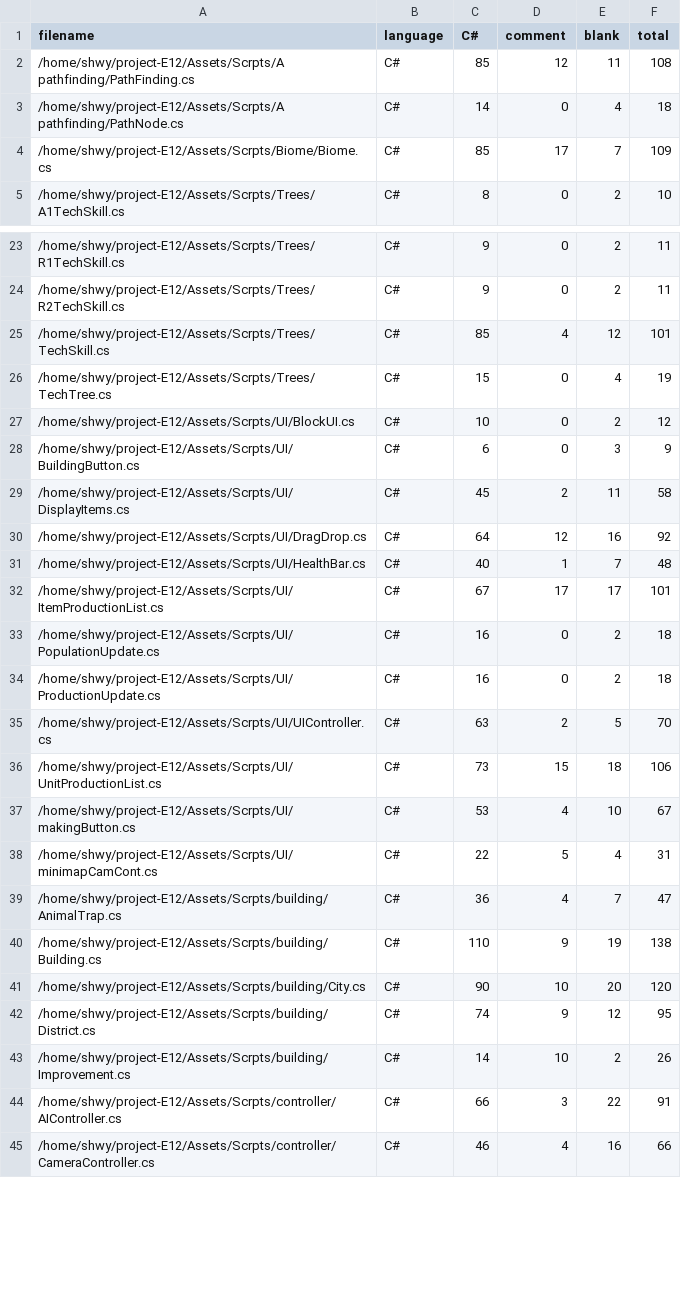
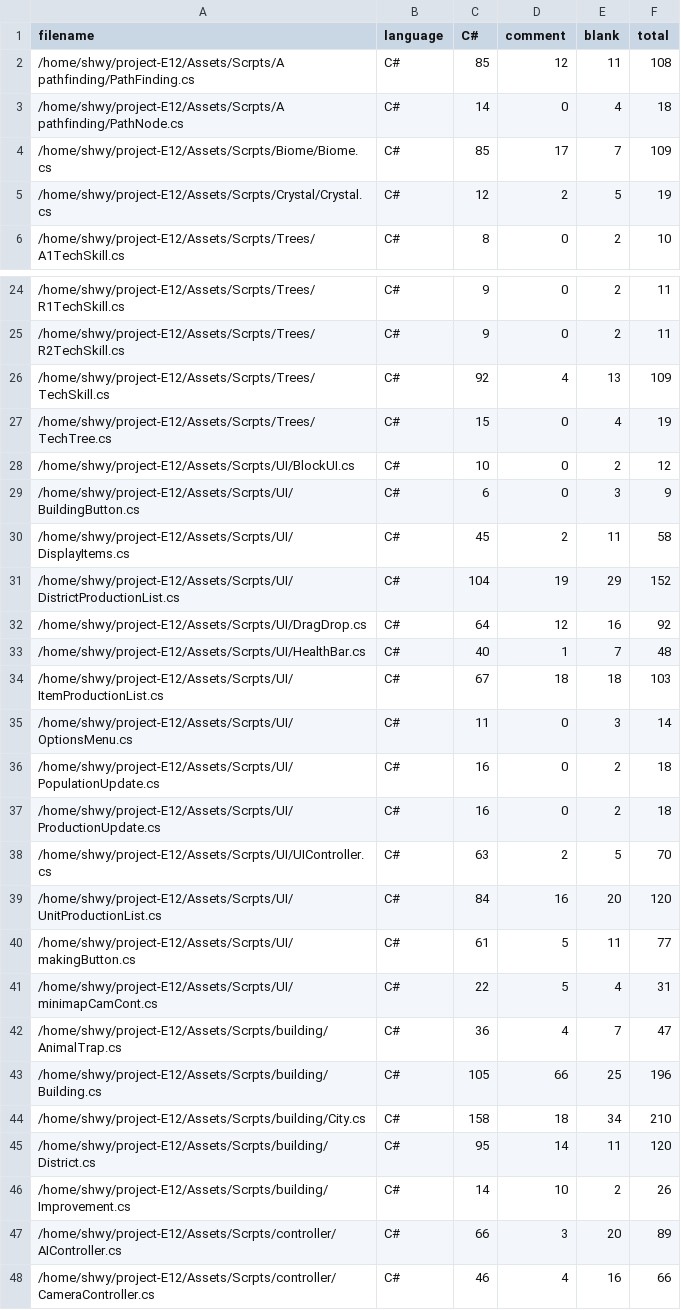
Before and after one commit to sherry30/project-E12, a CSV file: .VSCodeCounter/results.csv, drawn as a sheet; only a part is shown, gaps mark what is left out; the diff covers the shown part only.

```diff
--- a/.VSCodeCounter/results.csv
+++ b/.VSCodeCounter/results.csv
@@ -4,2 +4,3 @@
 "/home/shwy/project-E12/Assets/Scrpts/Biome/Biome.cs", "C#", 85, 17, 7, 109
+"/home/shwy/project-E12/Assets/Scrpts/Crystal/Crystal.cs", "C#", 12, 2, 5, 19
 "/home/shwy/project-E12/Assets/Scrpts/Trees/A1TechSkill.cs", "C#", 8, 0, 2, 10
@@ -24,3 +25,3 @@
 "/home/shwy/project-E12/Assets/Scrpts/Trees/R2TechSkill.cs", "C#", 9, 0, 2, 11
-"/home/shwy/project-E12/Assets/Scrpts/Trees/TechSkill.cs", "C#", 85, 4, 12, 101
+"/home/shwy/project-E12/Assets/Scrpts/Trees/TechSkill.cs", "C#", 92, 4, 13, 109
 "/home/shwy/project-E12/Assets/Scrpts/Trees/TechTree.cs", "C#", 15, 0, 4, 19
@@ -29,5 +30,7 @@
 "/home/shwy/project-E12/Assets/Scrpts/UI/DisplayItems.cs", "C#", 45, 2, 11, 58
+"/home/shwy/project-E12/Assets/Scrpts/UI/DistrictProductionList.cs", "C#", 104, 19, 29, 152
 "/home/shwy/project-E12/Assets/Scrpts/UI/DragDrop.cs", "C#", 64, 12, 16, 92
 "/home/shwy/project-E12/Assets/Scrpts/UI/HealthBar.cs", "C#", 40, 1, 7, 48
-"/home/shwy/project-E12/Assets/Scrpts/UI/ItemProductionList.cs", "C#", 67, 17, 17, 101
+"/home/shwy/project-E12/Assets/Scrpts/UI/ItemProductionList.cs", "C#", 67, 18, 18, 103
+"/home/shwy/project-E12/Assets/Scrpts/UI/OptionsMenu.cs", "C#", 11, 0, 3, 14
 "/home/shwy/project-E12/Assets/Scrpts/UI/PopulationUpdate.cs", "C#", 16, 0, 2, 18
@@ -35,11 +38,11 @@
 "/home/shwy/project-E12/Assets/Scrpts/UI/UIController.cs", "C#", 63, 2, 5, 70
-"/home/shwy/project-E12/Assets/Scrpts/UI/UnitProductionList.cs", "C#", 73, 15, 18, 106
-"/home/shwy/project-E12/Assets/Scrpts/UI/makingButton.cs", "C#", 53, 4, 10, 67
+"/home/shwy/project-E12/Assets/Scrpts/UI/UnitProductionList.cs", "C#", 84, 16, 20, 120
+"/home/shwy/project-E12/Assets/Scrpts/UI/makingButton.cs", "C#", 61, 5, 11, 77
 "/home/shwy/project-E12/Assets/Scrpts/UI/minimapCamCont.cs", "C#", 22, 5, 4, 31
 "/home/shwy/project-E12/Assets/Scrpts/building/AnimalTrap.cs", "C#", 36, 4, 7, 47
-"/home/shwy/project-E12/Assets/Scrpts/building/Building.cs", "C#", 110, 9, 19, 138
-"/home/shwy/project-E12/Assets/Scrpts/building/City.cs", "C#", 90, 10, 20, 120
-"/home/shwy/project-E12/Assets/Scrpts/building/District.cs", "C#", 74, 9, 12, 95
+"/home/shwy/project-E12/Assets/Scrpts/building/Building.cs", "C#", 105, 66, 25, 196
+"/home/shwy/project-E12/Assets/Scrpts/building/City.cs", "C#", 158, 18, 34, 210
+"/home/shwy/project-E12/Assets/Scrpts/building/District.cs", "C#", 95, 14, 11, 120
 "/home/shwy/project-E12/Assets/Scrpts/building/Improvement.cs", "C#", 14, 10, 2, 26
-"/home/shwy/project-E12/Assets/Scrpts/controller/AIController.cs", "C#", 66, 3, 22, 91
+"/home/shwy/project-E12/Assets/Scrpts/controller/AIController.cs", "C#", 66, 3, 20, 89
 "/home/shwy/project-E12/Assets/Scrpts/controller/CameraController.cs", "C#", 46, 4, 16, 66
```
Also changed, not shown: 1 added row and 46 edited cells elsewhere in this file, 51 other files.
